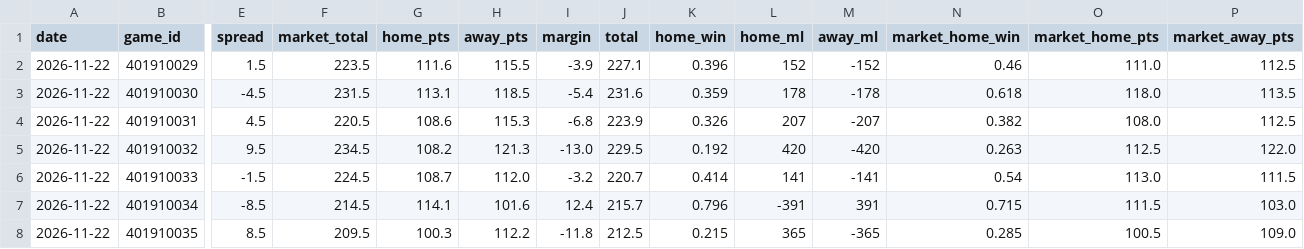
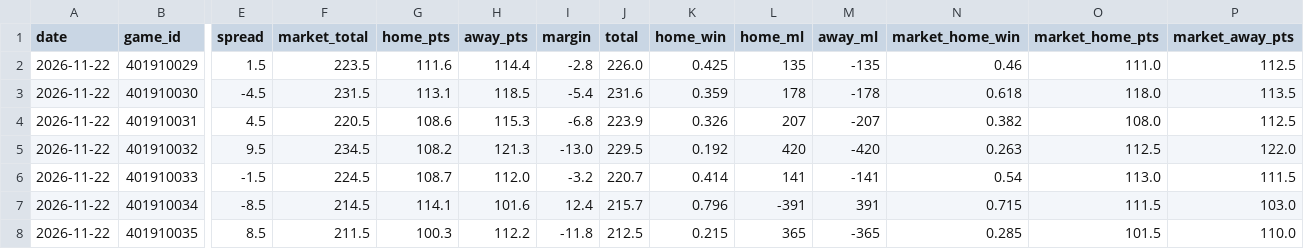
Before and after one commit to mason7park-debug/NBAprojections, a CSV file: data/gamepreds/2026-11-22.csv, drawn as a sheet; only a part is shown, gaps mark what is left out; the diff names each change by its address in the sheet, - before the commit and + after, or states it on an @@ line.

```diff
--- a/data/gamepreds/2026-11-22.csv
+++ b/data/gamepreds/2026-11-22.csv
-H2 (away_pts): 115.5
+H2 (away_pts): 114.4
-I2 (margin): -3.9
+I2 (margin): -2.8
-J2 (total): 227.1
+J2 (total): 226.0
-K2 (home_win): 0.396
+K2 (home_win): 0.425
-L2 (home_ml): 152
+L2 (home_ml): 135
-M2 (away_ml): -152
+M2 (away_ml): -135
-F8 (market_total): 209.5
+F8 (market_total): 211.5
-O8 (market_home_pts): 100.5
+O8 (market_home_pts): 101.5
-P8 (market_away_pts): 109.0
+P8 (market_away_pts): 110.0
```
Also changed, not shown: data/injuries/2026-11-22.csv, data/odds/2026-11-22.csv, 5 other files.
